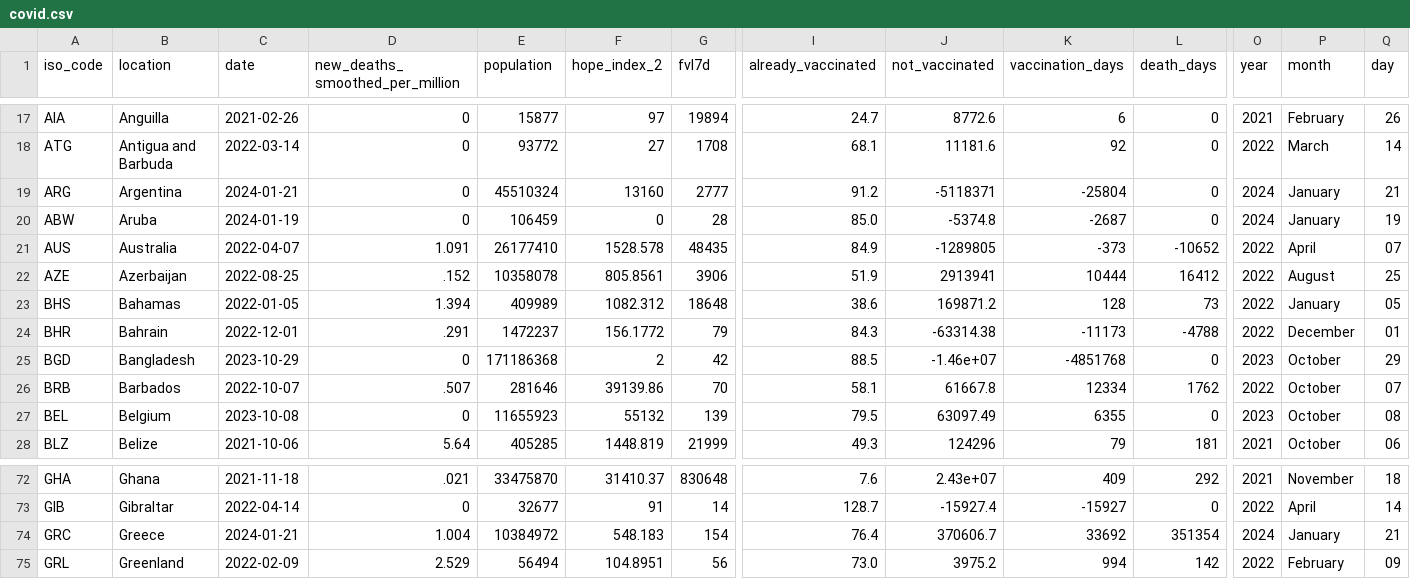
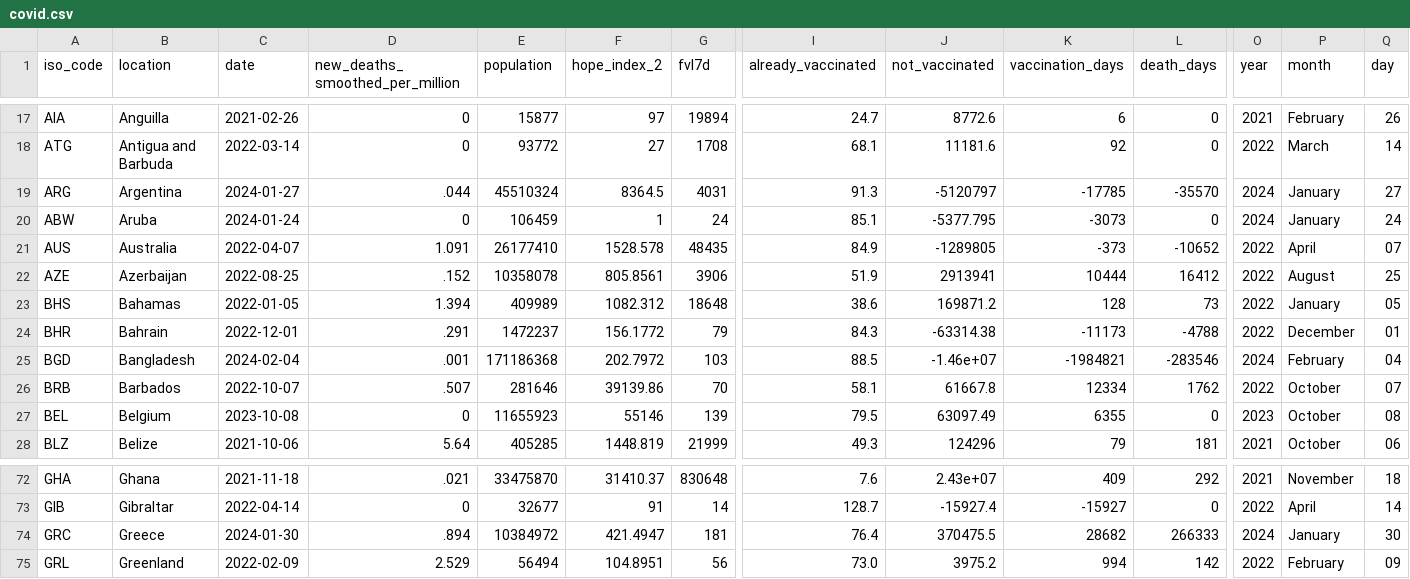
Before and after one commit to jonathanold/jonathanold.github.io, a CSV file: docs/otherdata/covid.csv, drawn as a sheet; only a part is shown, gaps mark what is left out; the diff covers the shown part only; the diff names each change by its address in the sheet, - before the commit and + after, or states it on an @@ line.

```diff
--- a/docs/otherdata/covid.csv
+++ b/docs/otherdata/covid.csv
-C19 (date): 2024-01-21
+C19 (date): 2024-01-27
-D19 (new_deaths_smoothed_per_million): 0
+D19 (new_deaths_smoothed_per_million): .044
-F19 (hope_index_2): 13160
+F19 (hope_index_2): 8364.5
-G19 (fvl7d): 2777
+G19 (fvl7d): 4031
-I19 (already_vaccinated): 91.2
+I19 (already_vaccinated): 91.3
-J19 (not_vaccinated): -5118371
+J19 (not_vaccinated): -5120797
-K19 (vaccination_days): -25804
+K19 (vaccination_days): -17785
-L19 (death_days): 0
+L19 (death_days): -35570
-Q19 (day): 21
+Q19 (day): 27
-C20 (date): 2024-01-19
+C20 (date): 2024-01-24
-F20 (hope_index_2): 0
+F20 (hope_index_2): 1
-G20 (fvl7d): 28
+G20 (fvl7d): 24
-I20 (already_vaccinated): 85.0
+I20 (already_vaccinated): 85.1
-J20 (not_vaccinated): -5374.8
+J20 (not_vaccinated): -5377.795
-K20 (vaccination_days): -2687
+K20 (vaccination_days): -3073
-Q20 (day): 19
+Q20 (day): 24
-C25 (date): 2023-10-29
+C25 (date): 2024-02-04
-D25 (new_deaths_smoothed_per_million): 0
+D25 (new_deaths_smoothed_per_million): .001
-F25 (hope_index_2): 2
+F25 (hope_index_2): 202.7972
-G25 (fvl7d): 42
+G25 (fvl7d): 103
-K25 (vaccination_days): -4851768
+K25 (vaccination_days): -1984821
-L25 (death_days): 0
+L25 (death_days): -283546
-O25 (year): 2023
+O25 (year): 2024
-P25 (month): October
+P25 (month): February
-Q25 (day): 29
+Q25 (day): 04
-F27 (hope_index_2): 55132
+F27 (hope_index_2): 55146
-C74 (date): 2024-01-21
+C74 (date): 2024-01-30
-D74 (new_deaths_smoothed_per_million): 1.004
+D74 (new_deaths_smoothed_per_million): .894
-F74 (hope_index_2): 548.183
+F74 (hope_index_2): 421.4947
-G74 (fvl7d): 154
+G74 (fvl7d): 181
-J74 (not_vaccinated): 370606.7
+J74 (not_vaccinated): 370475.5
-K74 (vaccination_days): 33692
+K74 (vaccination_days): 28682
-L74 (death_days): 351354
+L74 (death_days): 266333
-Q74 (day): 21
+Q74 (day): 30
```
Also changed, not shown: 122 edited cells elsewhere in this file, static/otherdata/covid.csv.
